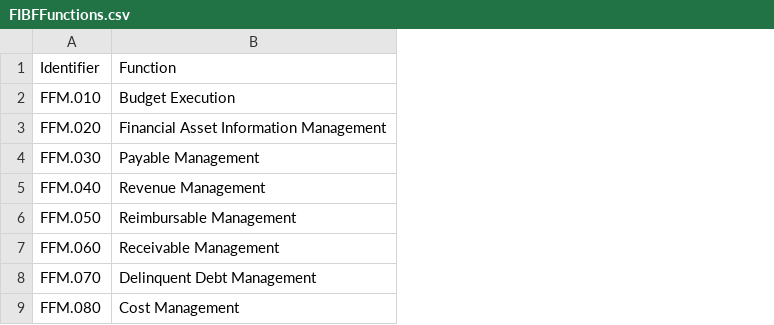
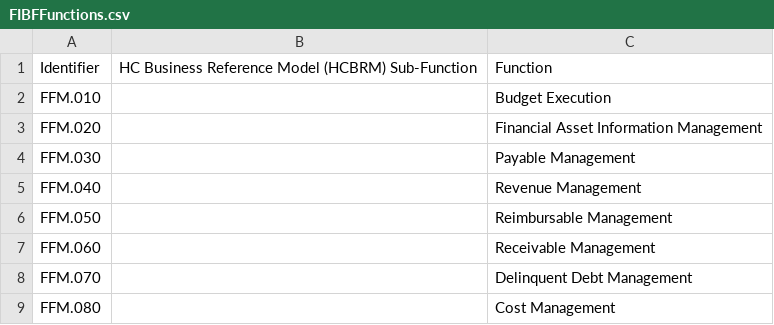
Before and after one commit to christophermurphy/Federal-Integrated-Business-Framework, a CSV file: framework/csv/FIBFFunctions.csv, drawn as a sheet; only a part is shown; the diff names each change by its address in the sheet, - before the commit and + after, or states it on an @@ line.

Commit message:
Add sub-Functions to FIBF Function

```diff
--- a/framework/csv/FIBFFunctions.csv
+++ b/framework/csv/FIBFFunctions.csv
+column B, row 1: HC Business Reference Model (HCBRM) Sub-Function
```
Also changed, not shown: 1 other file.
